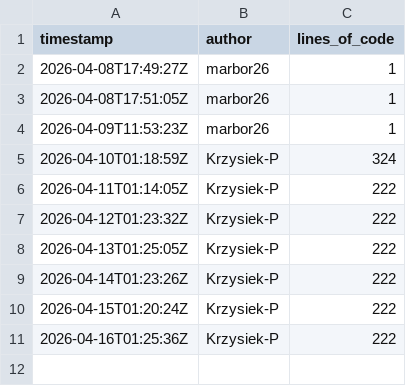
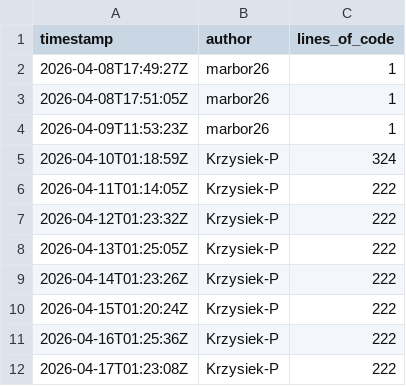
Before and after one commit to OctoTS/OctoTS-frontend, a CSV file: metrics.csv, drawn as a sheet.

```diff
--- a/metrics.csv
+++ b/metrics.csv
@@ -11 +11,2 @@ timestamp,author,lines_of_code
 2026-04-16T01:25:36Z,Krzysiek-P,222
+2026-04-17T01:23:08Z,Krzysiek-P,222
```
